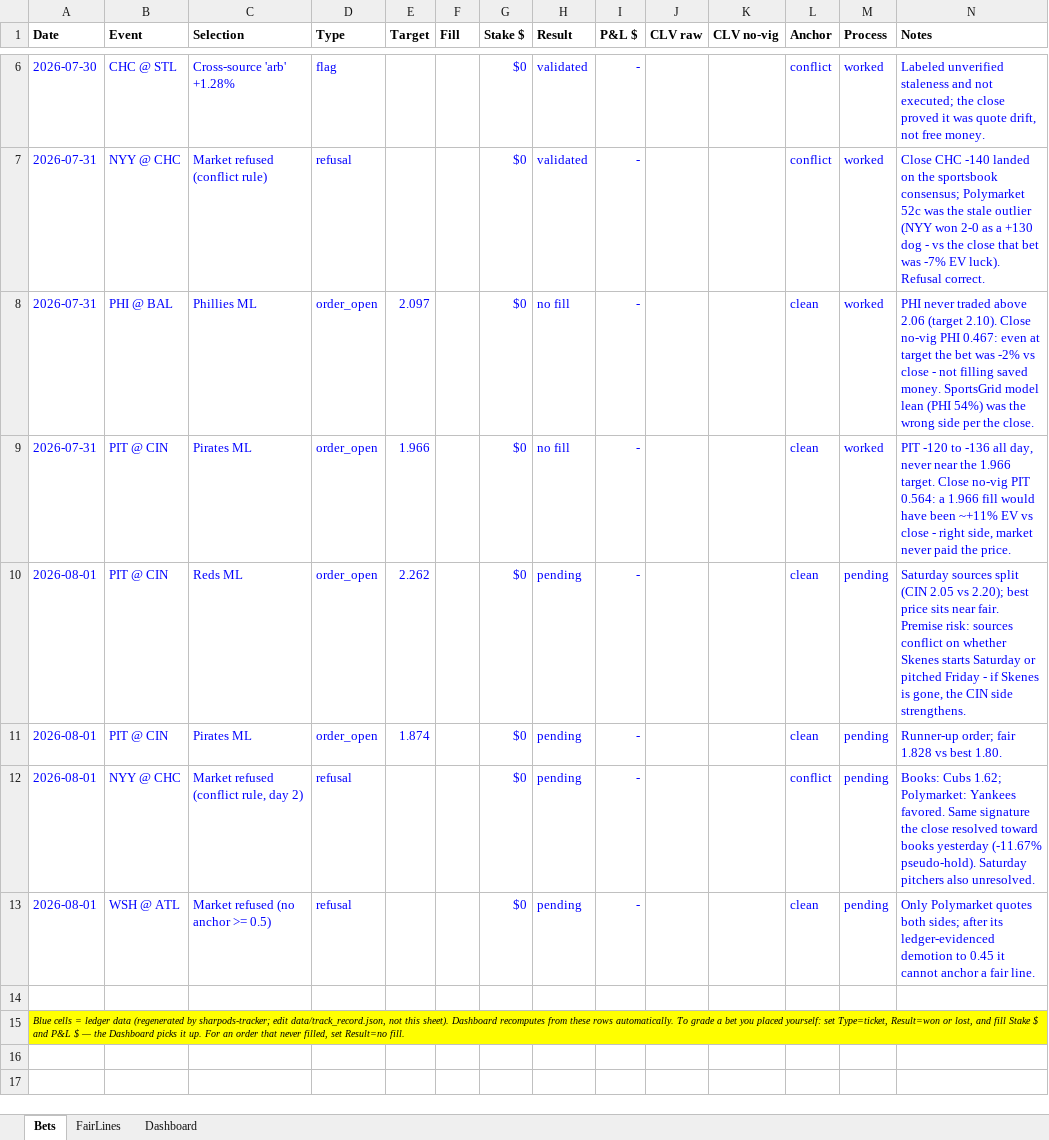
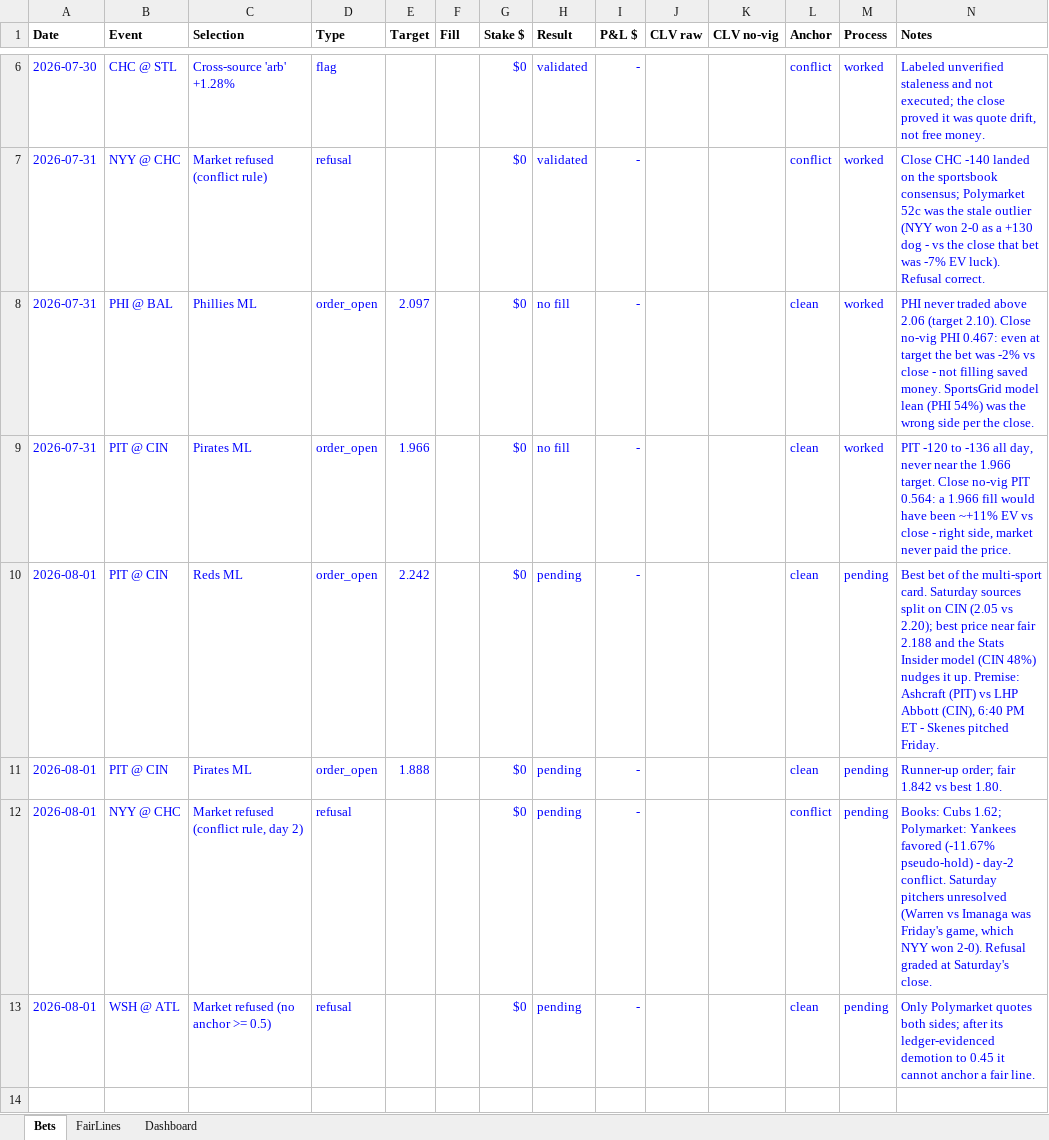
Before and after one commit to estebanruiz8998-design/sharpods, an Excel workbook: data/tracker.xlsx, sheet Bets, drawn as a sheet; only a part is shown, gaps mark what is left out; the shorter side is filled out with more unchanged rows; values as stored, in another font and other column widths than the file's, no borders; the diff names each change by its address in the sheet, - before the commit and + after, or states it on an @@ line.

```diff
--- a/data/tracker.xlsx (sheet Bets)
+++ b/data/tracker.xlsx (sheet Bets)
-E10 (Target): 2.262
+E10 (Target): 2.242
-N10 (Notes): Saturday sources split (CIN 2.05 vs 2.20); best price sits near fair. Premise risk: sources conflict on whether Skenes starts Saturday or pitched Friday - if Skenes is gone, the CIN side strengthens.
+N10 (Notes): Best bet of the multi-sport card. Saturday sources split on CIN (2.05 vs 2.20); best price near fair 2.188 and the Stats Insider model (CIN 48%) nudges it up. Premise: Ashcraft (PIT) vs LHP Abbott (CIN), 6:40 PM ET - Skenes pitched Friday.
-E11 (Target): 1.874
+E11 (Target): 1.888
-N11 (Notes): Runner-up order; fair 1.828 vs best 1.80.
+N11 (Notes): Runner-up order; fair 1.842 vs best 1.80.
-N12 (Notes): …Polymarket: Yankees favored. Same signature the close resolved toward books yesterday (-11.67% pseudo-hold). Saturday pitchers also unresolved.
+N12 (Notes): …Polymarket: Yankees favored (-11.67% pseudo-hold) - day-2 conflict. Saturday pitchers unresolved (Warren vs Imanaga was Friday's game, which NYY won 2-0). Refusal graded at Saturday's close.
```
Also changed, not shown: 2 other files.
